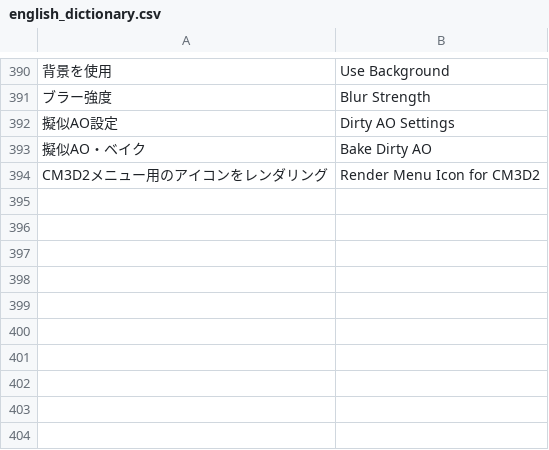
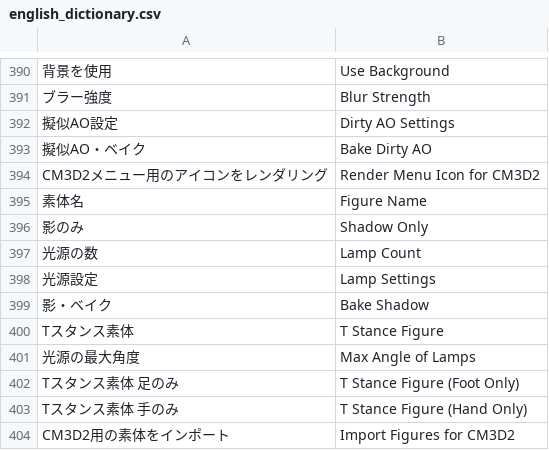
Before and after one commit to CM3D2user/Blender-CM3D2-Converter, a CSV file: CM3D2 Converter/english_dictionary.csv, drawn as a sheet; only a part is shown, gaps mark what is left out; the diff names each change by its address in the sheet, - before the commit and + after, or states it on an @@ line.

Commit message:
"CM3D2用の素体をインポート" 機能の追加

```diff
--- a/CM3D2 Converter/english_dictionary.csv
+++ b/CM3D2 Converter/english_dictionary.csv
+row 395: 素体名 | Figure Name
+row 396: 影のみ | Shadow Only
+row 397: 光源の数 | Lamp Count
+row 398: 光源設定 | Lamp Settings
+row 399: 影・ベイク | Bake Shadow
+row 400: Tスタンス素体 | T Stance Figure
+row 401: 光源の最大角度 | Max Angle of Lamps
+row 402: Tスタンス素体 足のみ | T Stance Figure (Foot Only)
+row 403: Tスタンス素体 手のみ | T Stance Figure (Hand Only)
+row 404: CM3D2用の素体をインポート | Import Figures for CM3D2
```
Also changed, not shown: 3 other files.
